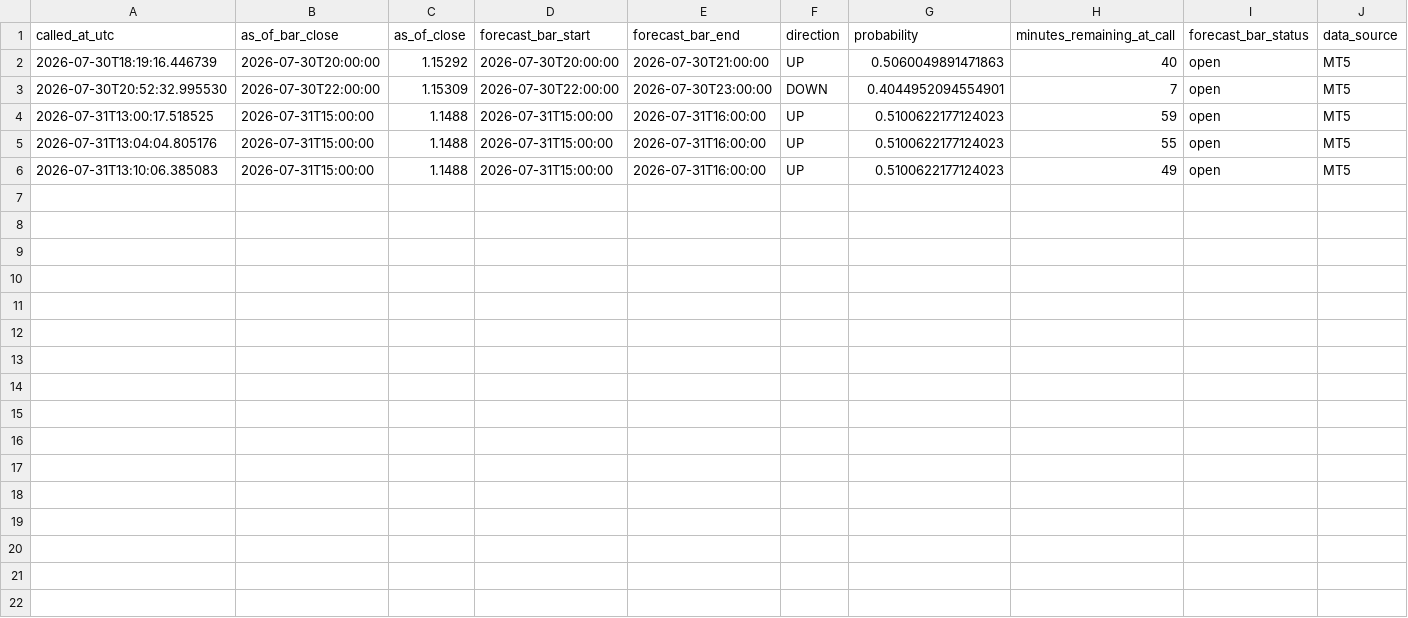
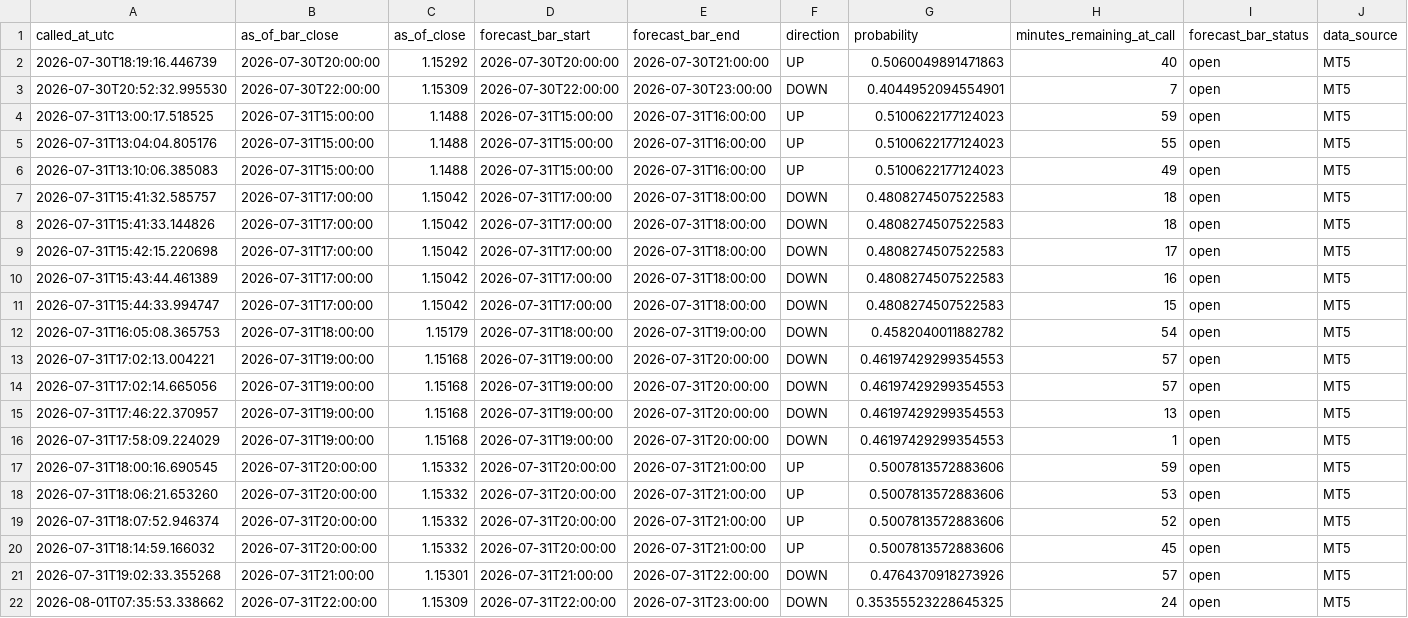
Before and after one commit to velizarMitov/EURUSD-prophet, a CSV file: results/h1_direction_log.csv, drawn as a sheet; only a part is shown; rows hold the shown columns only; the diff names each change by its address in the sheet, - before the commit and + after, or states it on an @@ line.

```diff
--- a/results/h1_direction_log.csv
+++ b/results/h1_direction_log.csv
+row 7: 2026-07-31T15:41:32.585757 | 2026-07-31T17:00:00 | 1.15042 | 2026-07-31T17:00:00 | 2026-07-31T18:00:00 | DOWN | 0.4808274507522583 | 18 | open | MT5
+row 8: 2026-07-31T15:41:33.144826 | 2026-07-31T17:00:00 | 1.15042 | 2026-07-31T17:00:00 | 2026-07-31T18:00:00 | DOWN | 0.4808274507522583 | 18 | open | MT5
+row 9: 2026-07-31T15:42:15.220698 | 2026-07-31T17:00:00 | 1.15042 | 2026-07-31T17:00:00 | 2026-07-31T18:00:00 | DOWN | 0.4808274507522583 | 17 | open | MT5
+row 10: 2026-07-31T15:43:44.461389 | 2026-07-31T17:00:00 | 1.15042 | 2026-07-31T17:00:00 | 2026-07-31T18:00:00 | DOWN | 0.4808274507522583 | 16 | open | MT5
+row 11: 2026-07-31T15:44:33.994747 | 2026-07-31T17:00:00 | 1.15042 | 2026-07-31T17:00:00 | 2026-07-31T18:00:00 | DOWN | 0.4808274507522583 | 15 | open | MT5
+row 12: 2026-07-31T16:05:08.365753 | 2026-07-31T18:00:00 | 1.15179 | 2026-07-31T18:00:00 | 2026-07-31T19:00:00 | DOWN | 0.4582040011882782 | 54 | open | MT5
+row 13: 2026-07-31T17:02:13.004221 | 2026-07-31T19:00:00 | 1.15168 | 2026-07-31T19:00:00 | 2026-07-31T20:00:00 | DOWN | 0.46197429299354553 | 57 | open | MT5
+row 14: 2026-07-31T17:02:14.665056 | 2026-07-31T19:00:00 | 1.15168 | 2026-07-31T19:00:00 | 2026-07-31T20:00:00 | DOWN | 0.46197429299354553 | 57 | open | MT5
+row 15: 2026-07-31T17:46:22.370957 | 2026-07-31T19:00:00 | 1.15168 | 2026-07-31T19:00:00 | 2026-07-31T20:00:00 | DOWN | 0.46197429299354553 | 13 | open | MT5
+row 16: 2026-07-31T17:58:09.224029 | 2026-07-31T19:00:00 | 1.15168 | 2026-07-31T19:00:00 | 2026-07-31T20:00:00 | DOWN | 0.46197429299354553 | 1 | open | MT5
+row 17: 2026-07-31T18:00:16.690545 | 2026-07-31T20:00:00 | 1.15332 | 2026-07-31T20:00:00 | 2026-07-31T21:00:00 | UP | 0.5007813572883606 | 59 | open | MT5
+row 18: 2026-07-31T18:06:21.653260 | 2026-07-31T20:00:00 | 1.15332 | 2026-07-31T20:00:00 | 2026-07-31T21:00:00 | UP | 0.5007813572883606 | 53 | open | MT5
+row 19: 2026-07-31T18:07:52.946374 | 2026-07-31T20:00:00 | 1.15332 | 2026-07-31T20:00:00 | 2026-07-31T21:00:00 | UP | 0.5007813572883606 | 52 | open | MT5
+row 20: 2026-07-31T18:14:59.166032 | 2026-07-31T20:00:00 | 1.15332 | 2026-07-31T20:00:00 | 2026-07-31T21:00:00 | UP | 0.5007813572883606 | 45 | open | MT5
+row 21: 2026-07-31T19:02:33.355268 | 2026-07-31T21:00:00 | 1.15301 | 2026-07-31T21:00:00 | 2026-07-31T22:00:00 | DOWN | 0.4764370918273926 | 57 | open | MT5
+row 22: 2026-08-01T07:35:53.338662 | 2026-07-31T22:00:00 | 1.15309 | 2026-07-31T22:00:00 | 2026-07-31T23:00:00 | DOWN | 0.35355523228645325 | 24 | open | MT5
```
Also changed, not shown: results/paper_trading_log_h1_direction.csv, results/policy_rate_differential.csv, 13 other files.
